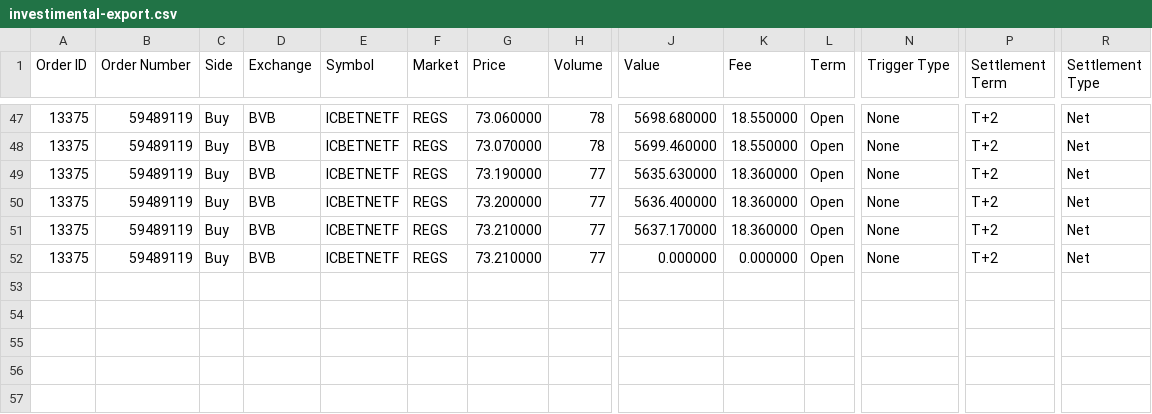
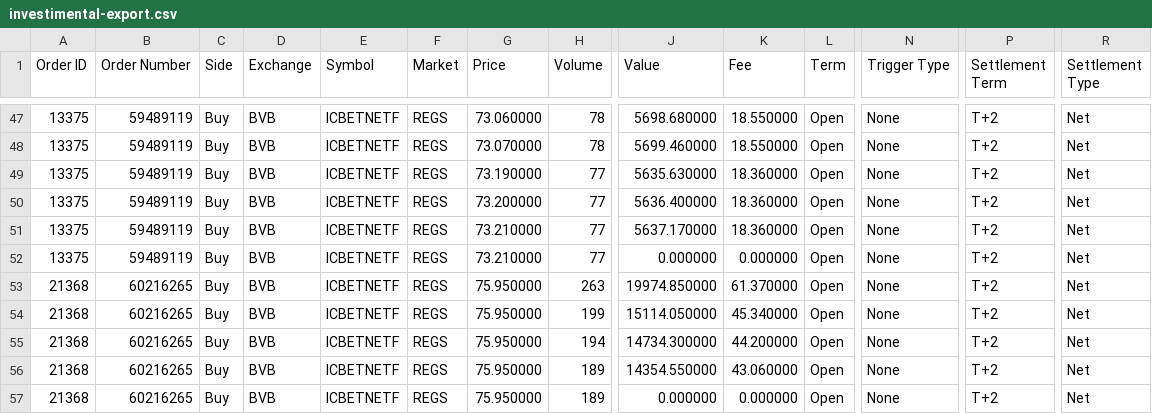
Before and after one commit to dickwolff/Export-To-Ghostfolio, a CSV file: samples/investimental-export.csv, drawn as a sheet; only a part is shown, gaps mark what is left out; rows hold the shown columns only; the diff names each change by its address in the sheet, - before the commit and + after, or states it on an @@ line.

Commit message:
Fix investimental fee calculation (#238)

```diff
--- a/samples/investimental-export.csv
+++ b/samples/investimental-export.csv
+row 53: 21368 | 60216265 | Buy | BVB | ICBETNETF | REGS | 75.950000 | 263 | 19974.850000 | 61.370000 | Open | None | T+2 | Net
+row 54: 21368 | 60216265 | Buy | BVB | ICBETNETF | REGS | 75.950000 | 199 | 15114.050000 | 45.340000 | Open | None | T+2 | Net
+row 55: 21368 | 60216265 | Buy | BVB | ICBETNETF | REGS | 75.950000 | 194 | 14734.300000 | 44.200000 | Open | None | T+2 | Net
+row 56: 21368 | 60216265 | Buy | BVB | ICBETNETF | REGS | 75.950000 | 189 | 14354.550000 | 43.060000 | Open | None | T+2 | Net
+row 57: 21368 | 60216265 | Buy | BVB | ICBETNETF | REGS | 75.950000 | 189 | 0.000000 | 0.000000 | Open | None | T+2 | Net
```
Also changed, not shown: 3 other files.
